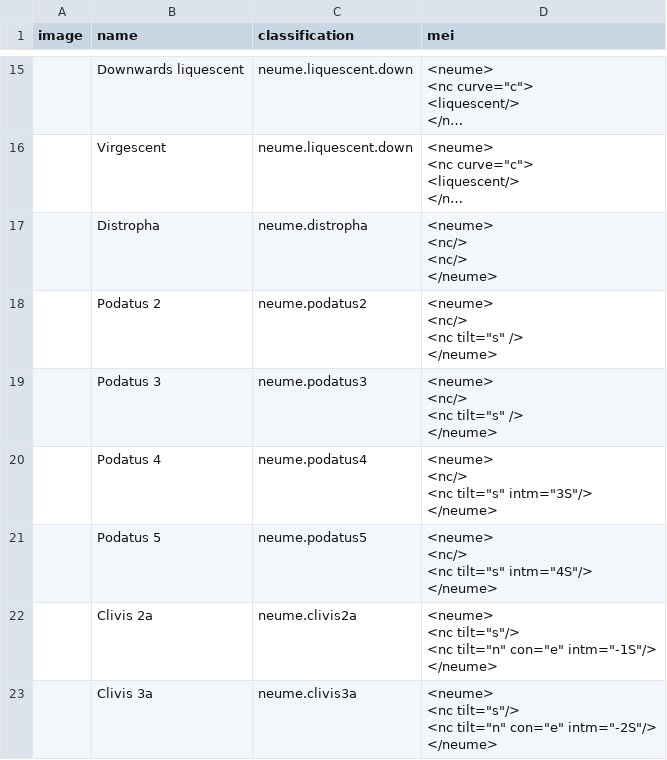
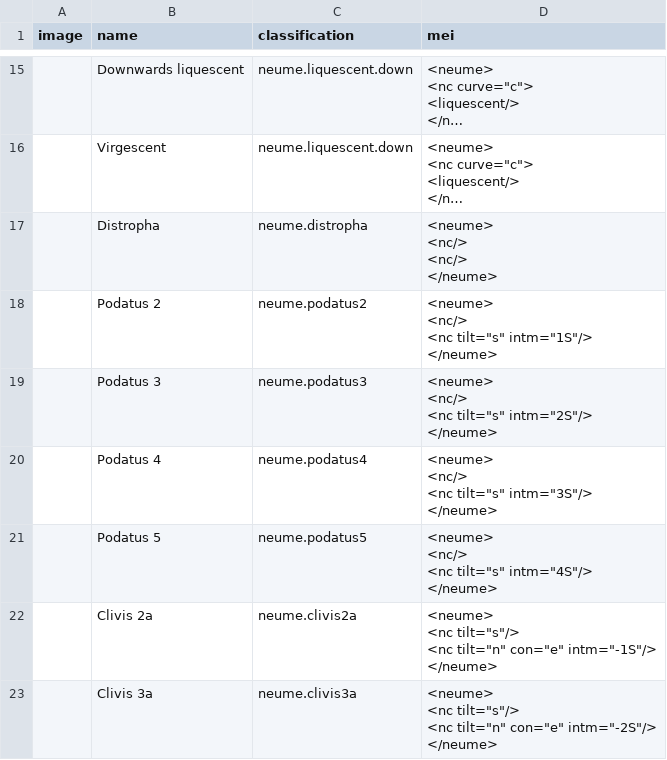
Before and after one commit to kyuchia/cress-mappings, a CSV file: table-CSV-file_2026-08-27.csv, drawn as a sheet; only a part is shown, gaps mark what is left out; long unchanged cells end in ….

Commit message:
cress: save table-CSV-file_2026-08-27.csv

```diff
--- a/table-CSV-file_2026-08-27.csv
+++ b/table-CSV-file_2026-08-27.csv
@@ -40,10 +40,10 @@ image,name,classification,mei
 </neume>"
-,Podatus 2,neume.podatus2,"<neume>
-    <nc/>
-    <nc  tilt=""s"" />
-</neume>"
-,Podatus 3,neume.podatus3,"<neume>
-    <nc/>
-    <nc  tilt=""s"" />
-</neume>"
+,Podatus 2,neume.podatus2,"<neume>
+    <nc/>
+    <nc  tilt=""s""  intm=""1S""/>
+</neume>"
+,Podatus 3,neume.podatus3,"<neume>
+    <nc/>
+    <nc  tilt=""s""  intm=""2S""/>
+</neume>"
 ,Podatus 4,neume.podatus4,"<neume>
```
